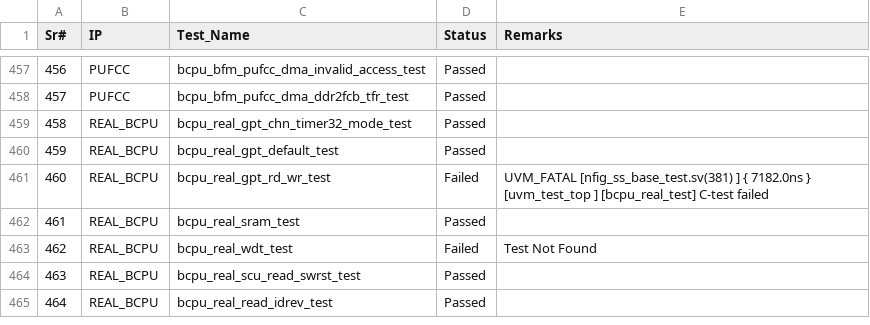
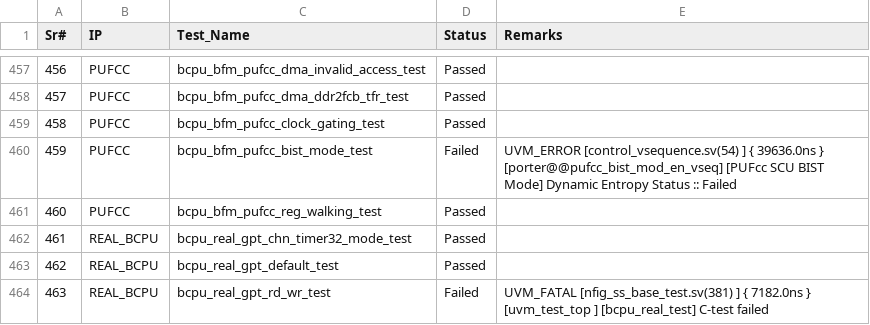
Before and after one commit to mahmoodulhassan-rs/dash_baord, a CSV file: css_states.csv, drawn as a sheet; only a part is shown, gaps mark what is left out; the shorter side is filled out with more unchanged rows; addresses are those after the commit; the diff names each change by its address in the sheet, - before the commit and + after, or states it on an @@ line.

```diff
--- a/css_states.csv
+++ b/css_states.csv
+row 459: 458 | PUFCC | bcpu_bfm_pufcc_clock_gating_test | Passed
+row 460: 459 | PUFCC | bcpu_bfm_pufcc_bist_mode_test | Failed | UVM_ERROR [control_vsequence.sv(54) ] { 39636.0ns } [porter@@pufcc_bist_mod_en_vseq] [PUFcc SCU BIST Mode] Dynamic Entropy Status :: Failed
+row 461: 460 | PUFCC | bcpu_bfm_pufcc_reg_walking_test | Passed
@@ column A (Sr#) renumbered from row 462 down @@
```
Also changed, not shown: 3 other files.
